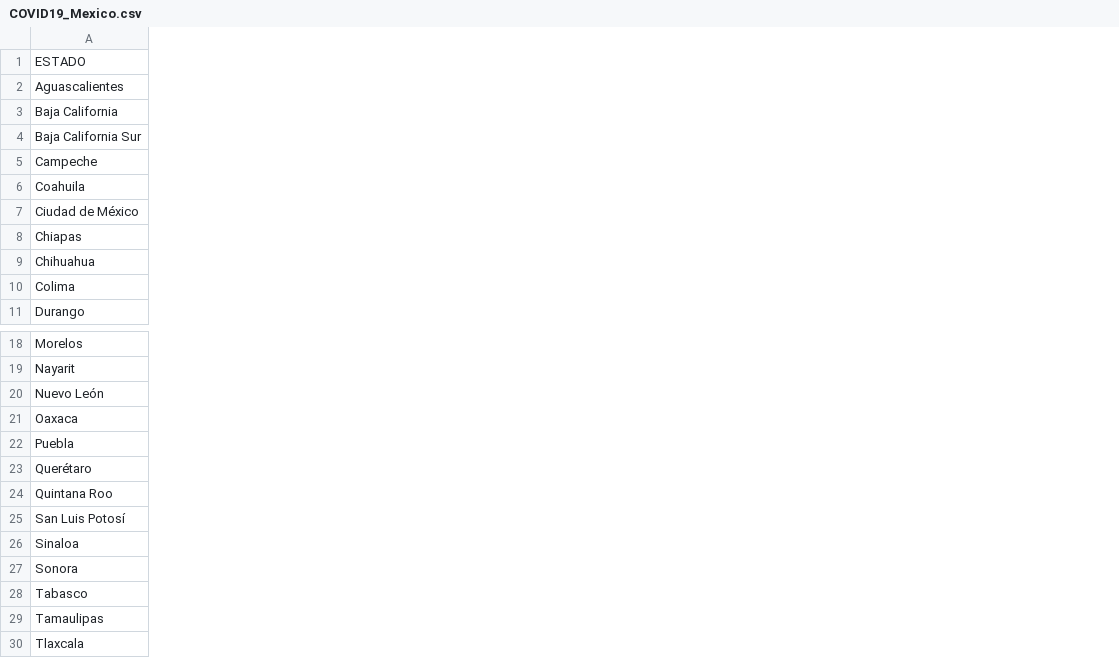
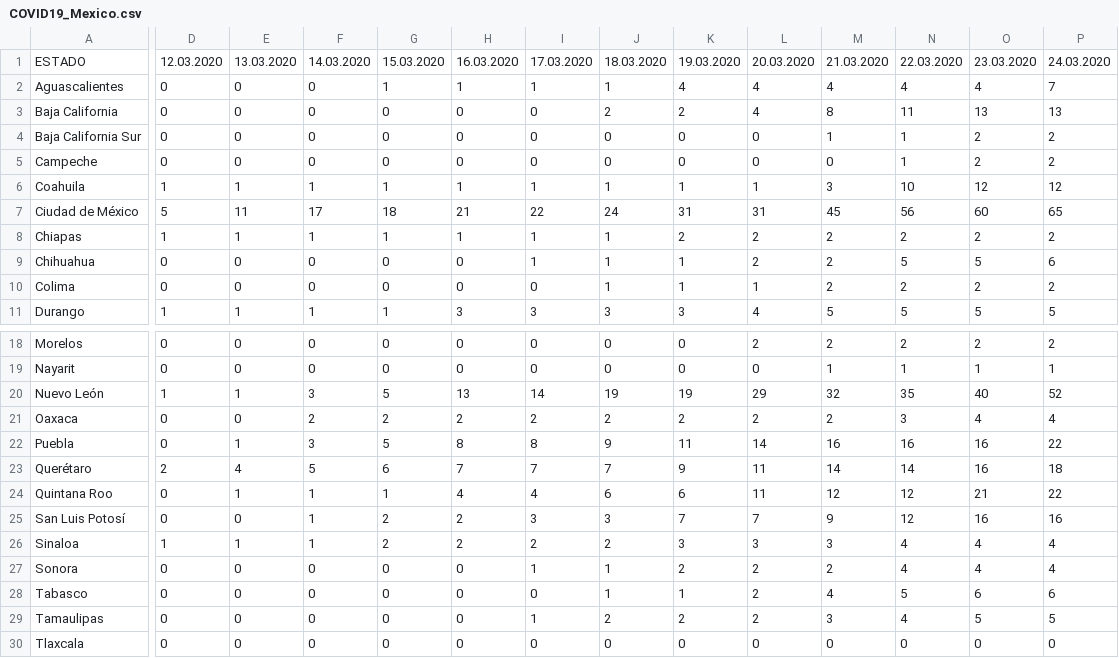
Before and after one commit to vshalisko/R-intro-UdeG, a CSV file: DataStructures/Tareas/COVID19_Mexico.csv, drawn as a sheet; only a part is shown, gaps mark what is left out; the diff covers the shown part only; the diff names each change by its address in the sheet, - before the commit and + after, or states it on an @@ line.

Commit message:
Add files via upload

```diff
--- a/DataStructures/Tareas/COVID19_Mexico.csv
+++ b/DataStructures/Tareas/COVID19_Mexico.csv
+column D, rows 1-11: 12.03.2020 | 0 | 0 | 0 | 0 | 1 | 5 | 1 | 0 | 0 | 1; rows 18-30: 0 | 0 | 1 | 0 | 0 | 2 | 0 | 0 | 1 | 0 | 0 | 0 | 0
+column E, rows 1-11: 13.03.2020 | 0 | 0 | 0 | 0 | 1 | 11 | 1 | 0 | 0 | 1; rows 18-30: 0 | 0 | 1 | 0 | 1 | 4 | 1 | 0 | 1 | 0 | 0 | 0 | 0
+column F, rows 1-11: 14.03.2020 | 0 | 0 | 0 | 0 | 1 | 17 | 1 | 0 | 0 | 1; rows 18-30: 0 | 0 | 3 | 2 | 3 | 5 | 1 | 1 | 1 | 0 | 0 | 0 | 0
+column G, rows 1-11: 15.03.2020 | 1 | 0 | 0 | 0 | 1 | 18 | 1 | 0 | 0 | 1; rows 18-30: 0 | 0 | 5 | 2 | 5 | 6 | 1 | 2 | 2 | 0 | 0 | 0 | 0
+column H, rows 1-11: 16.03.2020 | 1 | 0 | 0 | 0 | 1 | 21 | 1 | 0 | 0 | 3; rows 18-30: 0 | 0 | 13 | 2 | 8 | 7 | 4 | 2 | 2 | 0 | 0 | 0 | 0
+column I, rows 1-11: 17.03.2020 | 1 | 0 | 0 | 0 | 1 | 22 | 1 | 1 | 0 | 3; rows 18-30: 0 | 0 | 14 | 2 | 8 | 7 | 4 | 3 | 2 | 1 | 0 | 1 | 0
+column J, rows 1-11: 18.03.2020 | 1 | 2 | 0 | 0 | 1 | 24 | 1 | 1 | 1 | 3; rows 18-30: 0 | 0 | 19 | 2 | 9 | 7 | 6 | 3 | 2 | 1 | 1 | 2 | 0
+column K, rows 1-11: 19.03.2020 | 4 | 2 | 0 | 0 | 1 | 31 | 2 | 1 | 1 | 3; rows 18-30: 0 | 0 | 19 | 2 | 11 | 9 | 6 | 7 | 3 | 2 | 1 | 2 | 0
+column L, rows 1-11: 20.03.2020 | 4 | 4 | 0 | 0 | 1 | 31 | 2 | 2 | 1 | 4; rows 18-30: 2 | 0 | 29 | 2 | 14 | 11 | 11 | 7 | 3 | 2 | 2 | 2 | 0
+column M, rows 1-11: 21.03.2020 | 4 | 8 | 1 | 0 | 3 | 45 | 2 | 2 | 2 | 5; rows 18-30: 2 | 1 | 32 | 2 | 16 | 14 | 12 | 9 | 3 | 2 | 4 | 3 | 0
+column N, rows 1-11: 22.03.2020 | 4 | 11 | 1 | 1 | 10 | 56 | 2 | 5 | 2 | 5; rows 18-30: 2 | 1 | 35 | 3 | 16 | 14 | 12 | 12 | 4 | 4 | 5 | 4 | 0
+column O, rows 1-11: 23.03.2020 | 4 | 13 | 2 | 2 | 12 | 60 | 2 | 5 | 2 | 5; rows 18-30: 2 | 1 | 40 | 4 | 16 | 16 | 21 | 16 | 4 | 4 | 6 | 5 | 0
+column P, rows 1-11: 24.03.2020 | 7 | 13 | 2 | 2 | 12 | 65 | 2 | 6 | 2 | 5; rows 18-30: 2 | 1 | 52 | 4 | 22 | 18 | 22 | 16 | 4 | 4 | 6 | 5 | 0
```
Also changed, not shown: 5 added columns and 4 edited cells elsewhere in this file.
